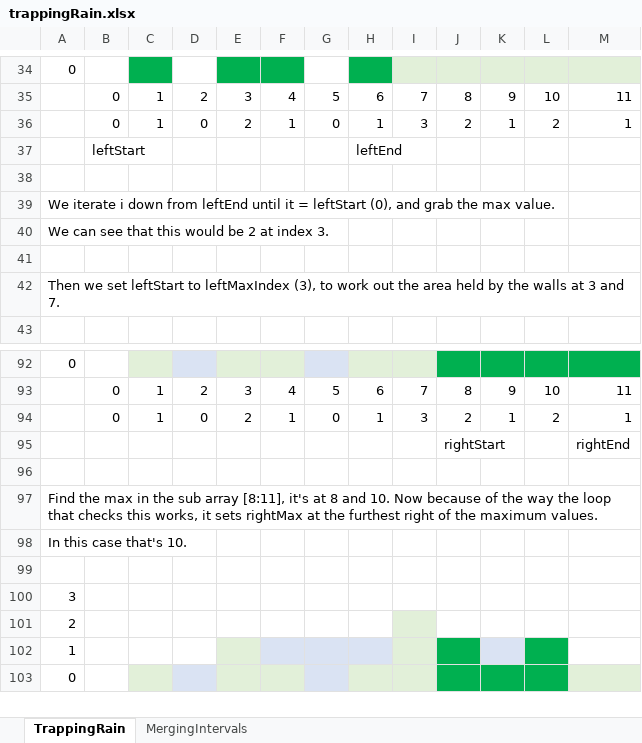
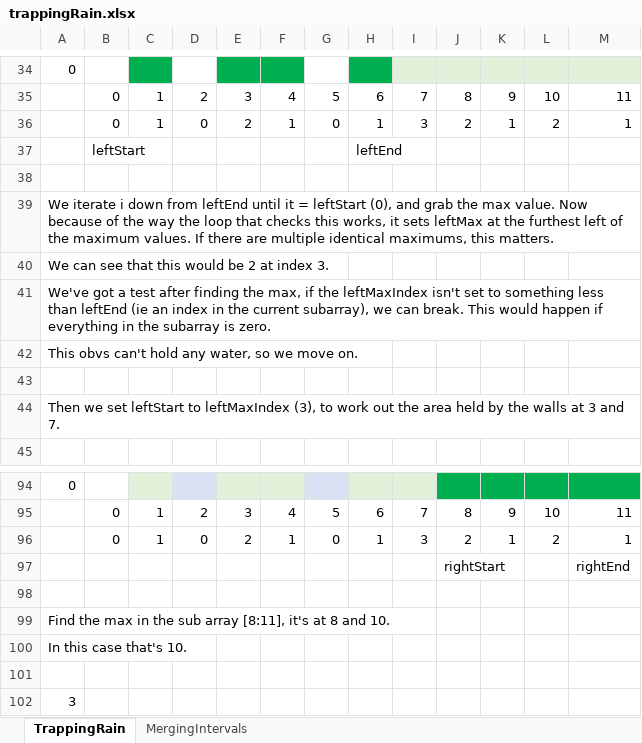
Before and after one commit to Thomas-Elder/cs.leetcode, an Excel workbook: LeetCode/Documents/trappingRain.xlsx, sheet TrappingRain, drawn as a sheet; only a part is shown, gaps mark what is left out; the shorter side is filled out with more unchanged rows; values as stored, in another font and other column widths than the file's, no borders; addresses are those after the commit; the diff names each change by its address in the sheet, - before the commit and + after, or states it on an @@ line.

Commit message:
Updated left/rightmaxIndex initialisation to actually mean something now lol.

```diff
--- a/LeetCode/Documents/trappingRain.xlsx (sheet TrappingRain)
+++ b/LeetCode/Documents/trappingRain.xlsx (sheet TrappingRain)
-A39: …max value.
+A39: …max value. Now because of the way the loop that checks this works, it sets leftMax at the furthest left of the maximum values. If there are multiple identical maximums, this matters.
+row 41: We've got a test after finding the max, if the leftMaxIndex isn't set to something less than leftEnd (ie an index in the current subarray), we can break. This would happen if everything in the subarray is zero.
+row 42: This obvs can't hold any water, so we move on.
-A99: …and 10. Now because of the way the loop that checks this works, it sets rightMax at the furthest right of the maximum values.
+A99: …and 10.
```
Also changed, not shown: 1 other file.
